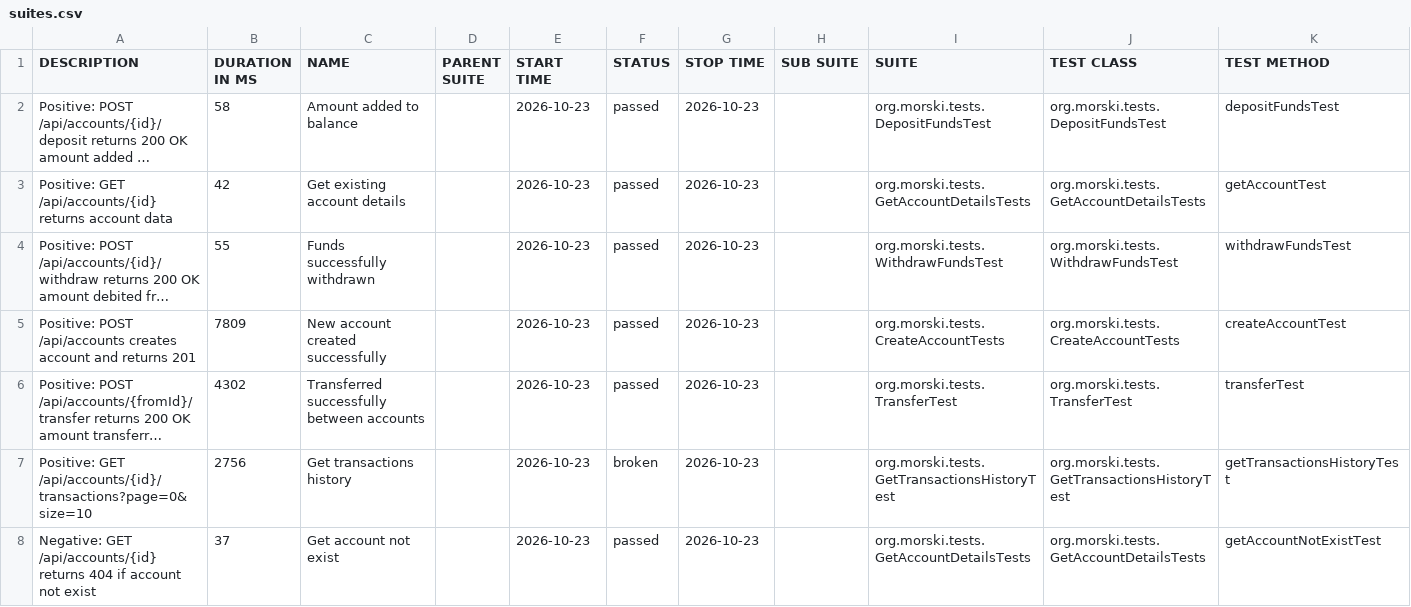
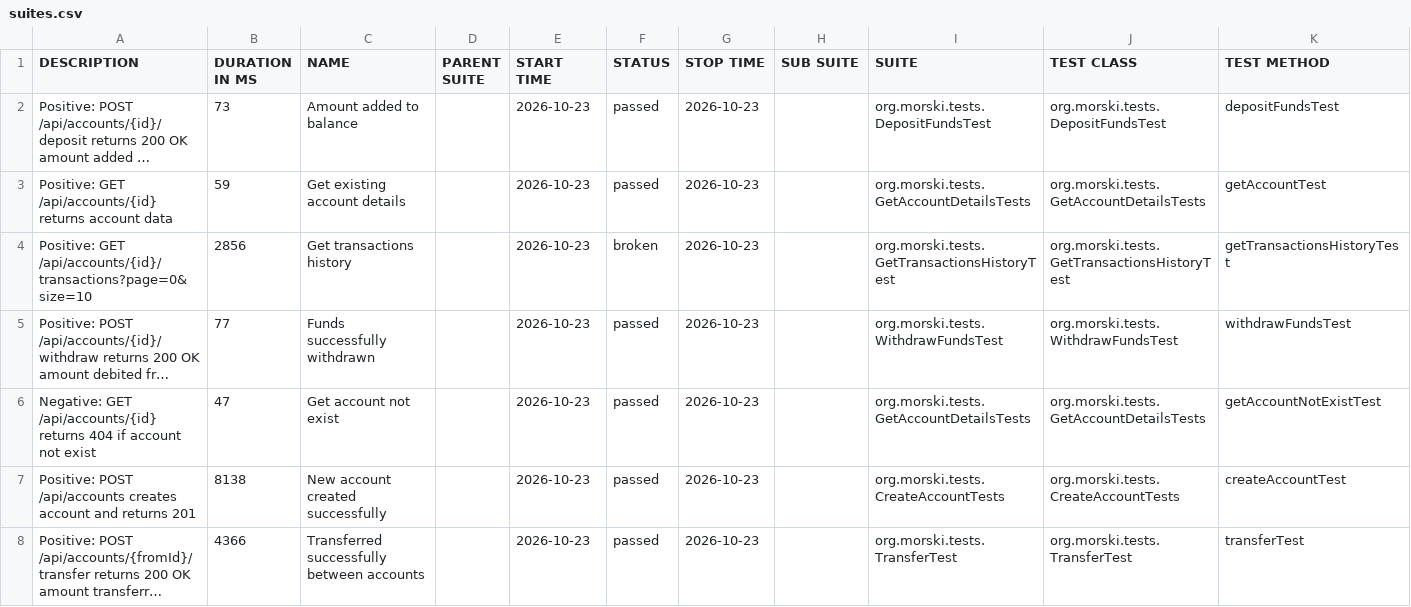
Before and after one commit to Viktorm-tech/demo-aqa-bank, a CSV file: allure-report/data/suites.csv, drawn as a sheet; long unchanged cells end in …; removed rows and columns are numbered as before the commit, all else as after; the diff names each change by its address in the sheet, - before the commit and + after, or states it on an @@ line.

```diff
--- a/allure-report/data/suites.csv
+++ b/allure-report/data/suites.csv
-B2 (DURATION IN MS): 58
+B2 (DURATION IN MS): 73
-B3 (DURATION IN MS): 42
+B3 (DURATION IN MS): 59
+row 4: Positive: GET /api/accounts/{id}/transactions?page=0&size=10 | 2856 | Get transactions history |  | 2026-10-23 | broken | 2026-10-23 |  | org.morski.tests.GetTransactionsHistoryTest | org.morski.tests.GetTransactionsHistoryTest | getTransactionsHistoryTest
-B5 (DURATION IN MS): 55
+B5 (DURATION IN MS): 77
+row 6: Negative: GET /api/accounts/{id} returns 404 if account not exist | 47 | Get account not exist |  | 2026-10-23 | passed | 2026-10-23 |  | org.morski.tests.GetAccountDetailsTests | org.morski.tests.GetAccountDetailsTests | getAccountNotExistTest
-B7 (DURATION IN MS): 7809
+B7 (DURATION IN MS): 8138
-B8 (DURATION IN MS): 4302
+B8 (DURATION IN MS): 4366
-row 7: Positive: GET /api/accounts/{id}/transactions?page=0&size=10 | 2756 | Get transactions history |  | 2026-10-23 | broken | 2026-10-23 |  | org.morski.tests.GetTransactionsHistoryTest | org.morski.tests.GetTransactionsHistoryTest | getTransactionsHistoryTest
-row 8: Negative: GET /api/accounts/{id} returns 404 if account not exist | 37 | Get account not exist |  | 2026-10-23 | passed | 2026-10-23 |  | org.morski.tests.GetAccountDetailsTests | org.morski.tests.GetAccountDetailsTests | getAccountNotExistTest
```
Also changed, not shown: allure-report/data/behaviors.csv, 31 other files.
